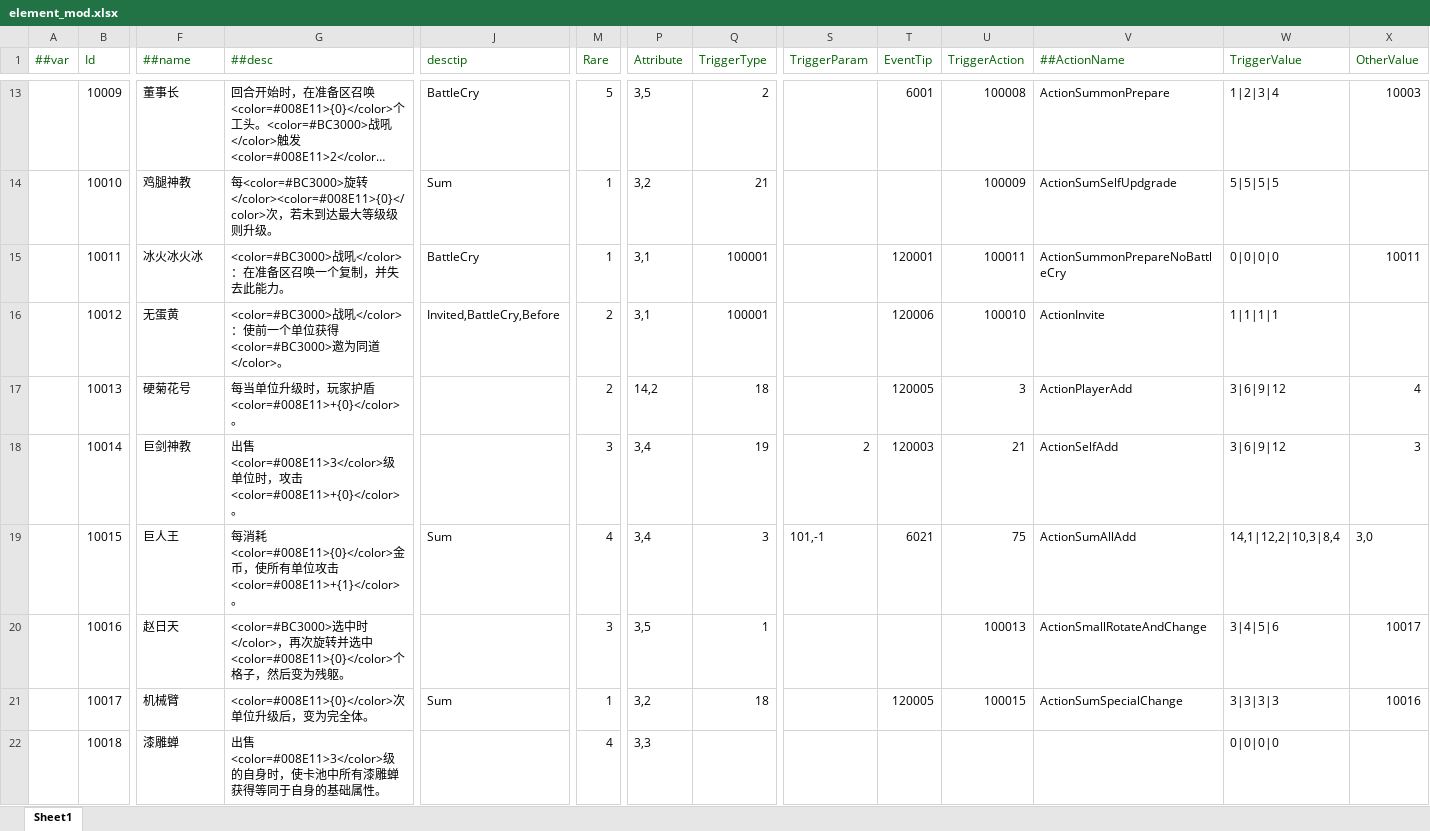
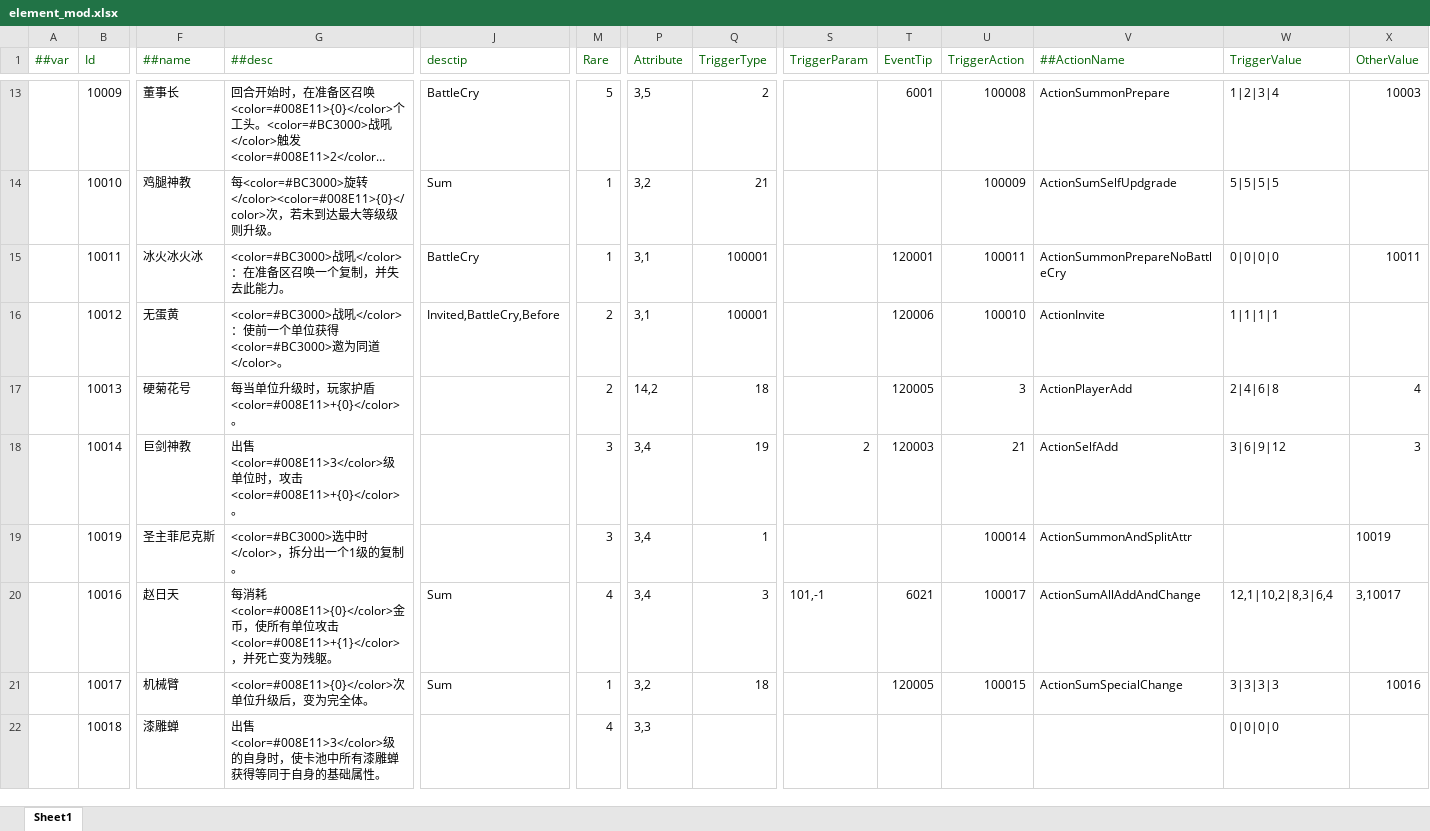
Before and after one commit to PaoPaoYue/rh-wlj-mod, an Excel workbook: tables/element_mod.xlsx, sheet Sheet1, drawn as a sheet; only a part is shown, gaps mark what is left out; long unchanged cells end in …; values as stored, in another font and other column widths than the file's, no borders; removed rows and columns are numbered as before the commit, all else as after; rows hold the shown columns only; the diff covers the shown part only; the diff names each change by its address in the sheet, - before the commit and + after, or states it on an @@ line.

```diff
--- a/tables/element_mod.xlsx (sheet Sheet1)
+++ b/tables/element_mod.xlsx (sheet Sheet1)
-W17 (TriggerValue): 3|6|9|12
+W17 (TriggerValue): 2|4|6|8
-row 19:  | 10015 | 巨人王 | 每消耗<color=#008E11>{0}</color>金币，使所有单位攻击<color=#008E11>+{1}</color>。 | Sum | 4 | 3,4 | 3 | 101,-1 | 6021 | 75 | ActionSumAllAdd | 14,1|12,2|10,3|8,4 | 3,0
+row 19:  | 10019 | 圣主菲尼克斯 | <color=#BC3000>选中时</color>，拆分出一个1级的复制。 |  | 3 | 3,4 | 1 |  |  | 100014 | ActionSummonAndSplitAttr |  | 10019
-G20 (##desc): <color=#BC3000>选中时</color>，再次旋转并选中<color=#008E11>{0}</color>个格子，然后变为…
+G20 (##desc): 每消耗<color=#008E11>{0}</color>金币，使所有单位攻击<color=#008E11>+{1}</color>，并死亡变为…
-J20 (desctip): (empty)
+J20 (desctip): Sum
-M20 (Rare): 3
+M20 (Rare): 4
-P20 (Attribute): 3,5
+P20 (Attribute): 3,4
-Q20 (TriggerType): 1
+Q20 (TriggerType): 3
-S20 (TriggerParam): (empty)
+S20 (TriggerParam): 101,-1
-T20 (EventTip): (empty)
+T20 (EventTip): 6021
-U20 (TriggerAction): 100013
+U20 (TriggerAction): 100017
-V20 (##ActionName): ActionSmallRotateAndChange
+V20 (##ActionName): ActionSumAllAddAndChange
-W20 (TriggerValue): 3|4|5|6
+W20 (TriggerValue): 12,1|10,2|8,3|6,4
-X20 (OtherValue): 10017
+X20 (OtherValue): 3,10017
```
Also changed, not shown: 1 added row, 1 removed row and 10 edited cells elsewhere in this sheet, tables/localization_mod.xlsx, 7 other files.
